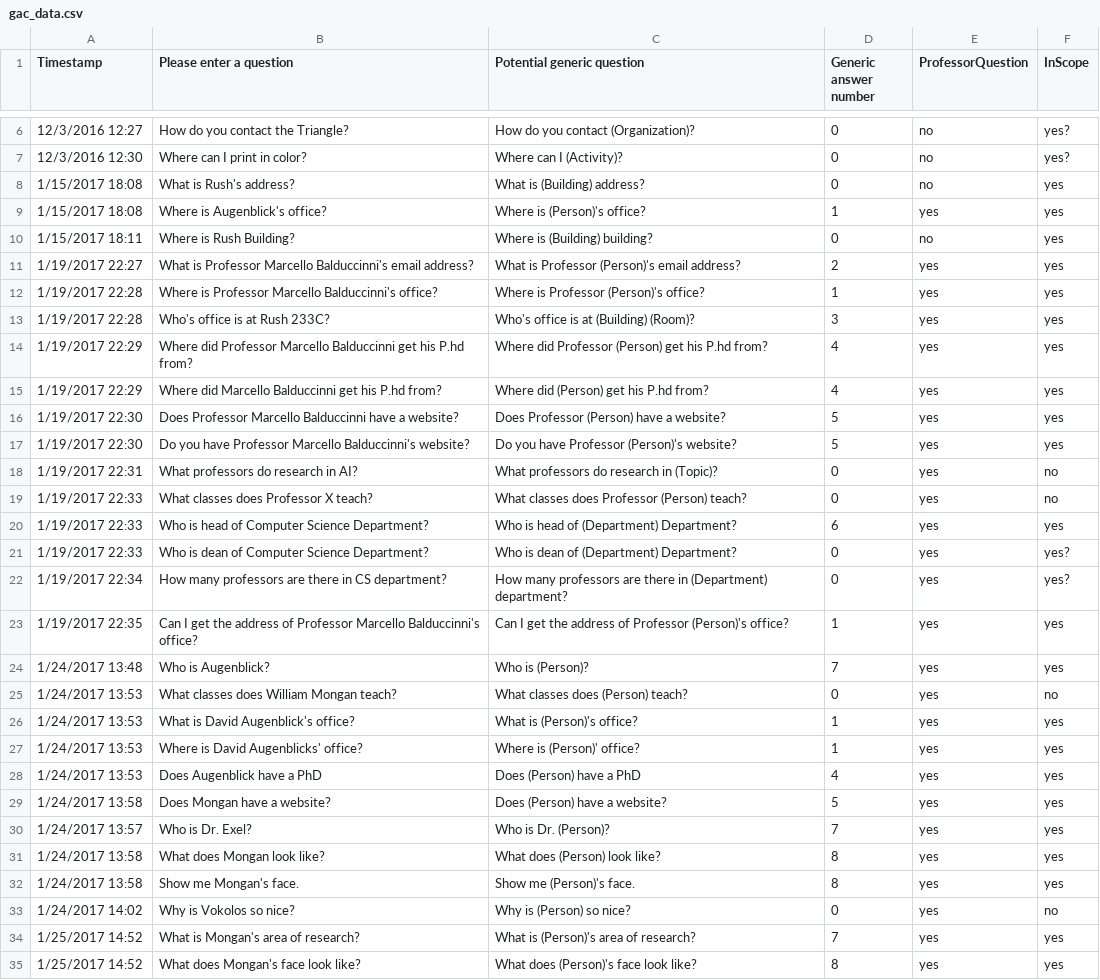
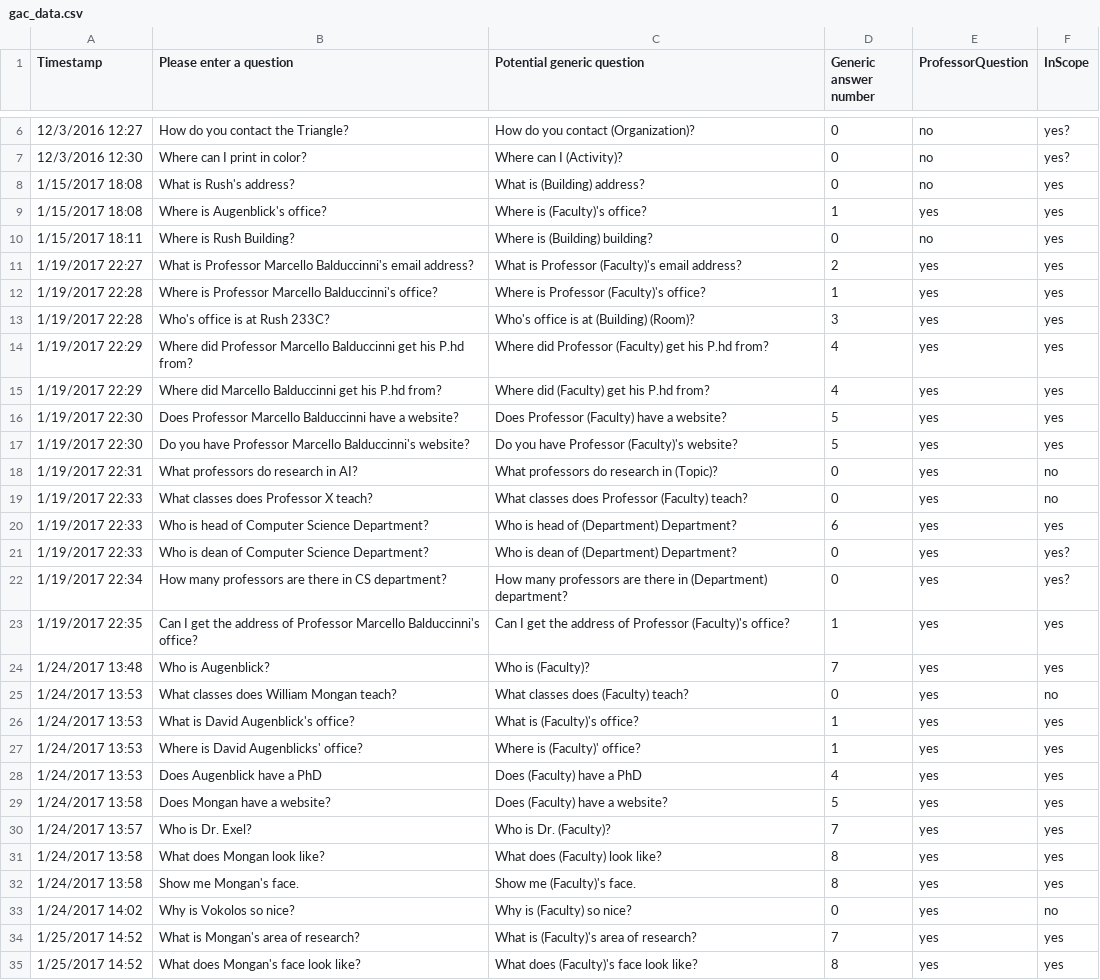
Before and after one commit to DrexelChatbotGroup/DrexelChatbot, a CSV file: tools/gac_data.csv, drawn as a sheet; only a part is shown, gaps mark what is left out; the diff covers the shown part only.

```diff
--- a/tools/gac_data.csv
+++ b/tools/gac_data.csv
@@ -8,13 +8,13 @@ Timestamp,Please enter a question,Potential generic question,Generic answer numb
 1/15/2017 18:08,What is Rush's address?,What is (Building) address?,0,no,yes
-1/15/2017 18:08,Where is Augenblick's office?,Where is (Person)'s office?,1,yes,yes
+1/15/2017 18:08,Where is Augenblick's office?,Where is (Faculty)'s office?,1,yes,yes
 1/15/2017 18:11,Where is Rush Building?,Where is (Building) building?,0,no,yes
-1/19/2017 22:27,What is Professor Marcello Balduccinni's email address?,What is Professor (Person)'s email address?,2,yes,yes
-1/19/2017 22:28,Where is Professor Marcello Balduccinni's office?,Where is Professor (Person)'s office?,1,yes,yes
+1/19/2017 22:27,What is Professor Marcello Balduccinni's email address?,What is Professor (Faculty)'s email address?,2,yes,yes
+1/19/2017 22:28,Where is Professor Marcello Balduccinni's office?,Where is Professor (Faculty)'s office?,1,yes,yes
 1/19/2017 22:28,Who's office is at Rush 233C?,Who's office is at (Building) (Room)?,3,yes,yes
-1/19/2017 22:29,Where did Professor Marcello Balduccinni get his P.hd from?,Where did Professor (Person) get his P.hd from?,4,yes,yes
-1/19/2017 22:29,Where did Marcello Balduccinni get his P.hd from?,Where did (Person) get his P.hd from?,4,yes,yes
-1/19/2017 22:30,Does Professor Marcello Balduccinni have a website?,Does Professor (Person) have a website?,5,yes,yes
-1/19/2017 22:30,Do you have Professor Marcello Balduccinni's website?,Do you have Professor (Person)'s website?,5,yes,yes
+1/19/2017 22:29,Where did Professor Marcello Balduccinni get his P.hd from?,Where did Professor (Faculty) get his P.hd from?,4,yes,yes
+1/19/2017 22:29,Where did Marcello Balduccinni get his P.hd from?,Where did (Faculty) get his P.hd from?,4,yes,yes
+1/19/2017 22:30,Does Professor Marcello Balduccinni have a website?,Does Professor (Faculty) have a website?,5,yes,yes
+1/19/2017 22:30,Do you have Professor Marcello Balduccinni's website?,Do you have Professor (Faculty)'s website?,5,yes,yes
 1/19/2017 22:31,What professors do research in AI?,What professors do research in (Topic)?,0,yes,no
-1/19/2017 22:33,What classes does Professor X teach?,What classes does Professor (Person) teach?,0,yes,no
+1/19/2017 22:33,What classes does Professor X teach?,What classes does Professor (Faculty) teach?,0,yes,no
 1/19/2017 22:33,Who is head of Computer Science Department?,Who is head of (Department) Department?,6,yes,yes
@@ -22,14 +22,14 @@ Timestamp,Please enter a question,Potential generic question,Generic answer numb
 1/19/2017 22:34,How many professors are there in CS department?,How many professors are there in (Department) department?,0,yes,yes?
-1/19/2017 22:35,Can I get the address of Professor Marcello Balduccinni's office?,Can I get the address of Professor (Person)'s office?,1,yes,yes
-1/24/2017 13:48,Who is Augenblick?,Who is (Person)?,7,yes,yes
-1/24/2017 13:53,What classes does William Mongan teach?,What classes does (Person) teach?,0,yes,no
-1/24/2017 13:53,What is David Augenblick's office?,What is (Person)'s office?,1,yes,yes
-1/24/2017 13:53,Where is David Augenblicks' office?,Where is (Person)' office?,1,yes,yes
-1/24/2017 13:53,Does Augenblick have a PhD,Does (Person) have a PhD,4,yes,yes
-1/24/2017 13:58,Does Mongan have a website?,Does (Person) have a website?,5,yes,yes
-1/24/2017 13:57,Who is Dr. Exel?,Who is Dr. (Person)?,7,yes,yes
-1/24/2017 13:58,What does Mongan look like?,What does (Person) look like?,8,yes,yes
-1/24/2017 13:58,Show me Mongan's face.,Show me (Person)'s face.,8,yes,yes
-1/24/2017 14:02,Why is Vokolos so nice?,Why is (Person) so nice?,0,yes,no
-1/25/2017 14:52,What is Mongan's area of research?,What is (Person)'s area of research?,7,yes,yes
-1/25/2017 14:52,What does Mongan's face look like?,What does (Person)'s face look like?,8,yes,yes
+1/19/2017 22:35,Can I get the address of Professor Marcello Balduccinni's office?,Can I get the address of Professor (Faculty)'s office?,1,yes,yes
+1/24/2017 13:48,Who is Augenblick?,Who is (Faculty)?,7,yes,yes
+1/24/2017 13:53,What classes does William Mongan teach?,What classes does (Faculty) teach?,0,yes,no
+1/24/2017 13:53,What is David Augenblick's office?,What is (Faculty)'s office?,1,yes,yes
+1/24/2017 13:53,Where is David Augenblicks' office?,Where is (Faculty)' office?,1,yes,yes
+1/24/2017 13:53,Does Augenblick have a PhD,Does (Faculty) have a PhD,4,yes,yes
+1/24/2017 13:58,Does Mongan have a website?,Does (Faculty) have a website?,5,yes,yes
+1/24/2017 13:57,Who is Dr. Exel?,Who is Dr. (Faculty)?,7,yes,yes
+1/24/2017 13:58,What does Mongan look like?,What does (Faculty) look like?,8,yes,yes
+1/24/2017 13:58,Show me Mongan's face.,Show me (Faculty)'s face.,8,yes,yes
+1/24/2017 14:02,Why is Vokolos so nice?,Why is (Faculty) so nice?,0,yes,no
+1/25/2017 14:52,What is Mongan's area of research?,What is (Faculty)'s area of research?,7,yes,yes
+1/25/2017 14:52,What does Mongan's face look like?,What does (Faculty)'s face look like?,8,yes,yes
```
Also changed, not shown: 29 edited cells elsewhere in this file, 3 other files.
